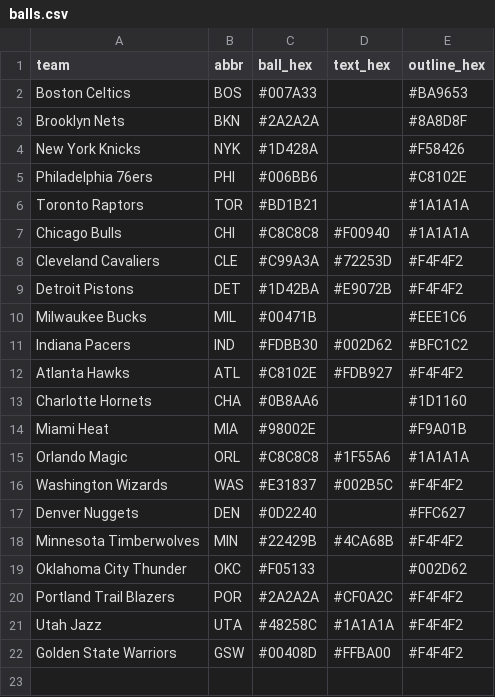
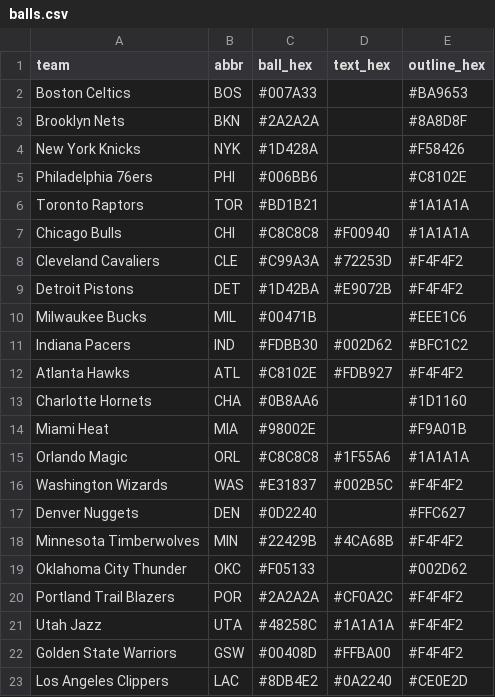
Before and after one commit to nodedesignagency/bluffs, a CSV file: balls.csv, drawn as a sheet.

```diff
--- a/balls.csv
+++ b/balls.csv
@@ -22 +22,2 @@ Utah Jazz,UTA,#48258C,#1A1A1A,#F4F4F2
 Golden State Warriors,GSW,#00408D,#FFBA00,#F4F4F2
+Los Angeles Clippers,LAC,#8DB4E2,#0A2240,#CE0E2D
```
